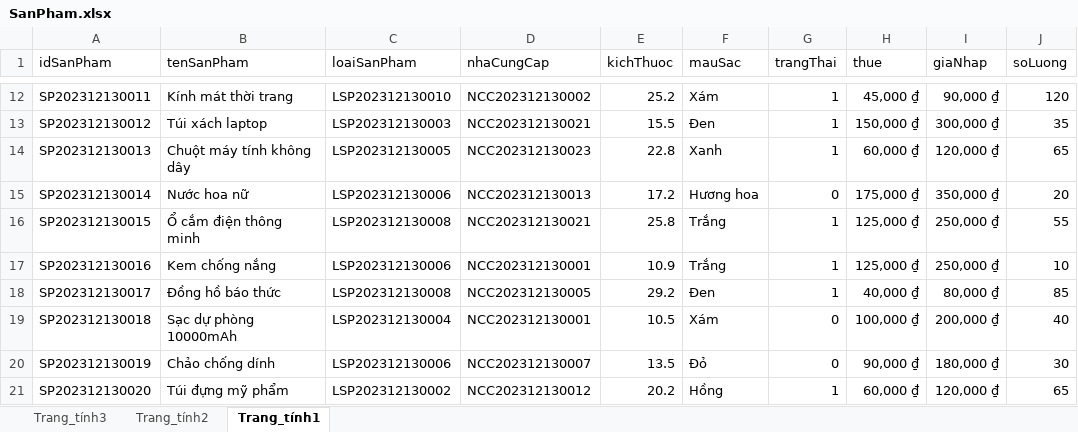
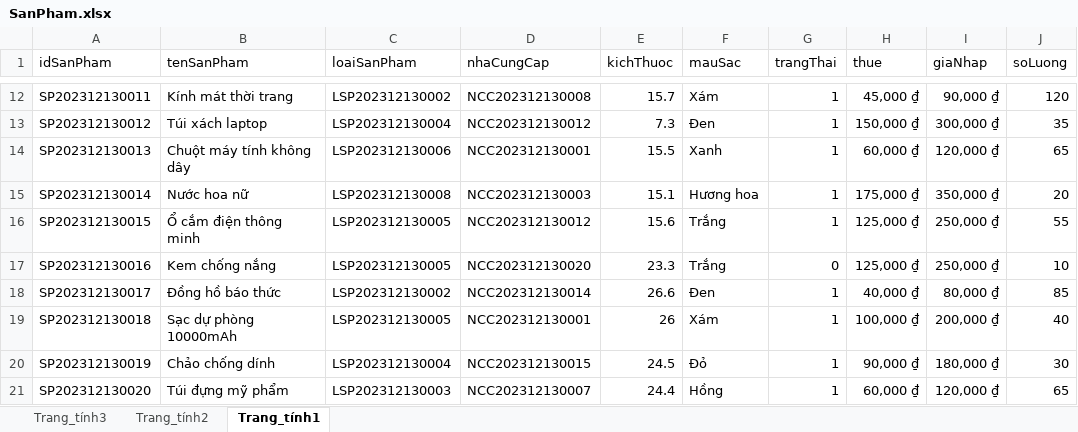
Before and after one commit to HuuVinh0901/Manager_QuanLyHieuSach, an Excel workbook: src/main/resources/DataImports/SanPham.xlsx, sheet Trang_tính1, drawn as a sheet; only a part is shown, gaps mark what is left out; values as stored, in another font and other column widths than the file's, no borders; the diff covers the shown part only; the diff names each change by its address in the sheet, - before the commit and + after, or states it on an @@ line.

```diff
--- a/src/main/resources/DataImports/SanPham.xlsx (sheet Trang_tính1)
+++ b/src/main/resources/DataImports/SanPham.xlsx (sheet Trang_tính1)
-C12 (loaiSanPham): LSP202312130010
+C12 (loaiSanPham): LSP202312130002
-D12 (nhaCungCap): NCC202312130002
+D12 (nhaCungCap): NCC202312130008
-E12 (kichThuoc): 25.2
+E12 (kichThuoc): 15.7
-C13 (loaiSanPham): LSP202312130003
+C13 (loaiSanPham): LSP202312130004
-D13 (nhaCungCap): NCC202312130021
+D13 (nhaCungCap): NCC202312130012
-E13 (kichThuoc): 15.5
+E13 (kichThuoc): 7.3
-C14 (loaiSanPham): LSP202312130005
+C14 (loaiSanPham): LSP202312130006
-D14 (nhaCungCap): NCC202312130023
+D14 (nhaCungCap): NCC202312130001
-E14 (kichThuoc): 22.8
+E14 (kichThuoc): 15.5
-C15 (loaiSanPham): LSP202312130006
+C15 (loaiSanPham): LSP202312130008
-D15 (nhaCungCap): NCC202312130013
+D15 (nhaCungCap): NCC202312130003
-E15 (kichThuoc): 17.2
+E15 (kichThuoc): 15.1
-G15 (trangThai): 0
+G15 (trangThai): 1
-C16 (loaiSanPham): LSP202312130008
+C16 (loaiSanPham): LSP202312130005
-D16 (nhaCungCap): NCC202312130021
+D16 (nhaCungCap): NCC202312130012
-E16 (kichThuoc): 25.8
+E16 (kichThuoc): 15.6
-C17 (loaiSanPham): LSP202312130006
+C17 (loaiSanPham): LSP202312130005
-D17 (nhaCungCap): NCC202312130001
+D17 (nhaCungCap): NCC202312130020
-E17 (kichThuoc): 10.9
+E17 (kichThuoc): 23.3
-G17 (trangThai): 1
+G17 (trangThai): 0
-C18 (loaiSanPham): LSP202312130008
+C18 (loaiSanPham): LSP202312130002
-D18 (nhaCungCap): NCC202312130005
+D18 (nhaCungCap): NCC202312130014
-E18 (kichThuoc): 29.2
+E18 (kichThuoc): 26.6
-C19 (loaiSanPham): LSP202312130004
+C19 (loaiSanPham): LSP202312130005
-E19 (kichThuoc): 10.5
+E19 (kichThuoc): 26
-G19:G20 (trangThai): 0
+G19:G20 (trangThai): 1
-C20 (loaiSanPham): LSP202312130006
+C20 (loaiSanPham): LSP202312130004
-D20 (nhaCungCap): NCC202312130007
+D20 (nhaCungCap): NCC202312130015
-E20 (kichThuoc): 13.5
+E20 (kichThuoc): 24.5
-C21 (loaiSanPham): LSP202312130002
+C21 (loaiSanPham): LSP202312130003
-D21 (nhaCungCap): NCC202312130012
+D21 (nhaCungCap): NCC202312130007
-E21 (kichThuoc): 20.2
+E21 (kichThuoc): 24.4
```
Also changed, not shown: 163 edited cells elsewhere in this sheet, sheet Trang_tính3, sheet Trang_tính2, formulas that keep their value, src/main/resources/DataImports/Sach.xlsx, 4 other files.
